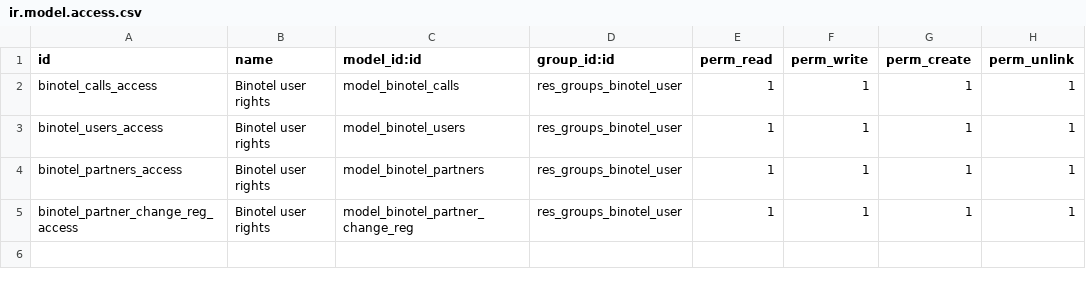
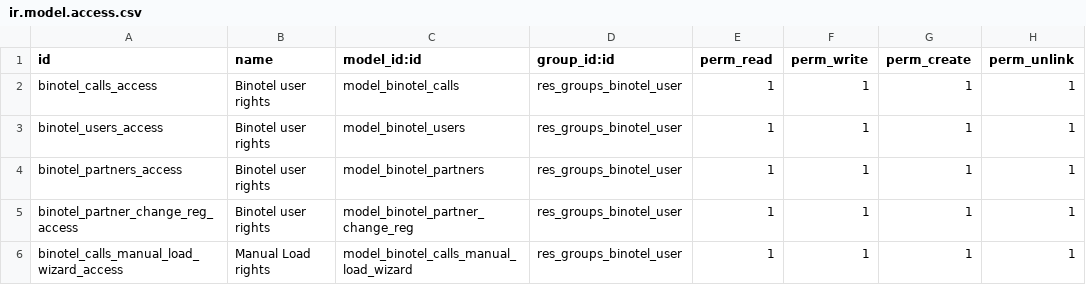
Before and after one commit to ZavarinArtem/SPOC-Odoo, a CSV file: binotel_module/security/ir.model.access.csv, drawn as a sheet; the diff names each change by its address in the sheet, - before the commit and + after, or states it on an @@ line.

Commit message:
binotel_calls_manual_load_wizard added

```diff
--- a/binotel_module/security/ir.model.access.csv
+++ b/binotel_module/security/ir.model.access.csv
+row 6: binotel_calls_manual_load_wizard_access | Manual Load rights | model_binotel_calls_manual_load_wizard | res_groups_binotel_user | 1 | 1 | 1 | 1
```
Also changed, not shown: 6 other files.
